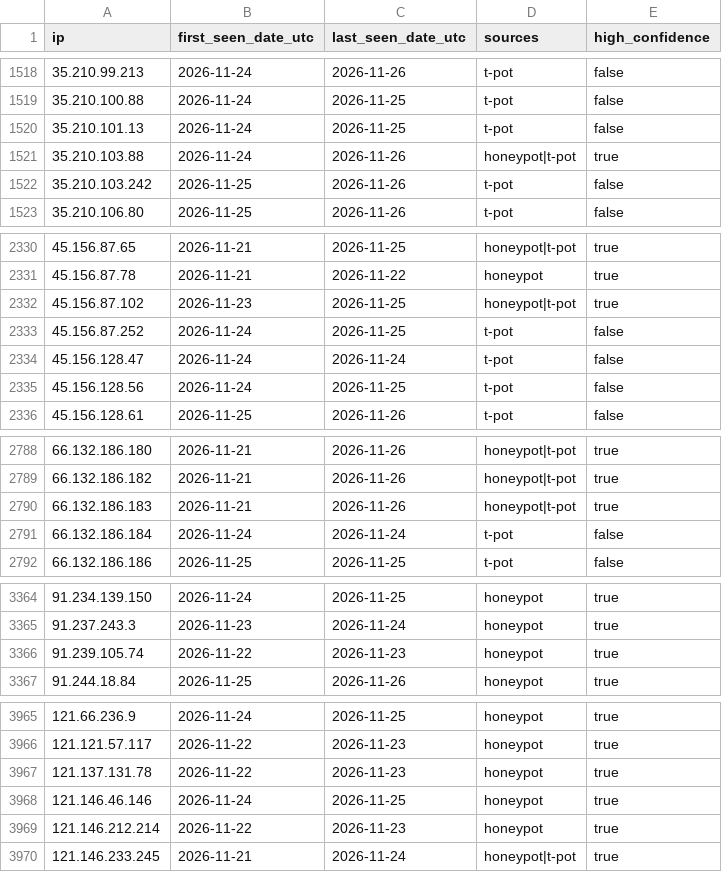
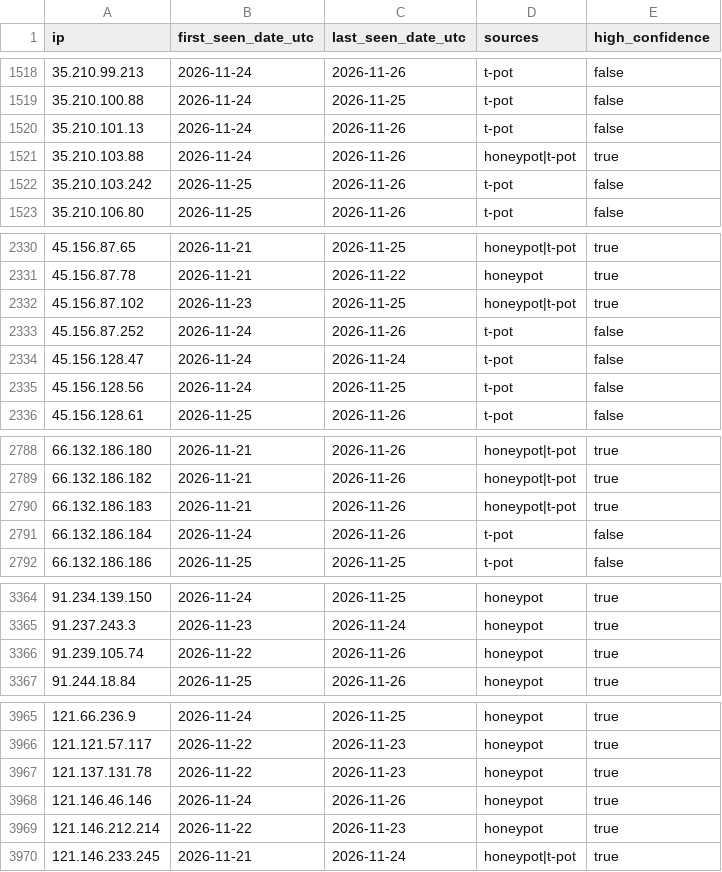
Before and after one commit to kotivahdit/blocklist, a CSV file: ipv4-all-7d.csv, drawn as a sheet; only a part is shown, gaps mark what is left out; the diff covers the shown part only.

```diff
--- a/ipv4-all-7d.csv
+++ b/ipv4-all-7d.csv
@@ -1519,3 +1519,3 @@ ip,first_seen_date_utc,last_seen_date_utc,sources,high_confidence
 35.210.100.88,2026-11-24,2026-11-25,t-pot,false
-35.210.101.13,2026-11-24,2026-11-25,t-pot,false
+35.210.101.13,2026-11-24,2026-11-26,t-pot,false
 35.210.103.88,2026-11-24,2026-11-26,honeypot|t-pot,true
@@ -2332,3 +2332,3 @@ ip,first_seen_date_utc,last_seen_date_utc,sources,high_confidence
 45.156.87.102,2026-11-23,2026-11-25,honeypot|t-pot,true
-45.156.87.252,2026-11-24,2026-11-25,t-pot,false
+45.156.87.252,2026-11-24,2026-11-26,t-pot,false
 45.156.128.47,2026-11-24,2026-11-24,t-pot,false
@@ -2790,3 +2790,3 @@ ip,first_seen_date_utc,last_seen_date_utc,sources,high_confidence
 66.132.186.183,2026-11-21,2026-11-26,honeypot|t-pot,true
-66.132.186.184,2026-11-24,2026-11-24,t-pot,false
+66.132.186.184,2026-11-24,2026-11-26,t-pot,false
 66.132.186.186,2026-11-25,2026-11-25,t-pot,false
@@ -3365,3 +3365,3 @@ ip,first_seen_date_utc,last_seen_date_utc,sources,high_confidence
 91.237.243.3,2026-11-23,2026-11-24,honeypot,true
-91.239.105.74,2026-11-22,2026-11-23,honeypot,true
+91.239.105.74,2026-11-22,2026-11-26,honeypot,true
 91.244.18.84,2026-11-25,2026-11-26,honeypot,true
@@ -3967,3 +3967,3 @@ ip,first_seen_date_utc,last_seen_date_utc,sources,high_confidence
 121.137.131.78,2026-11-22,2026-11-23,honeypot,true
-121.146.46.146,2026-11-24,2026-11-25,honeypot,true
+121.146.46.146,2026-11-24,2026-11-26,honeypot,true
 121.146.212.214,2026-11-22,2026-11-23,honeypot,true
```
Also changed, not shown: 16 edited cells elsewhere in this file, misp/hashes.csv, 9 other files.
